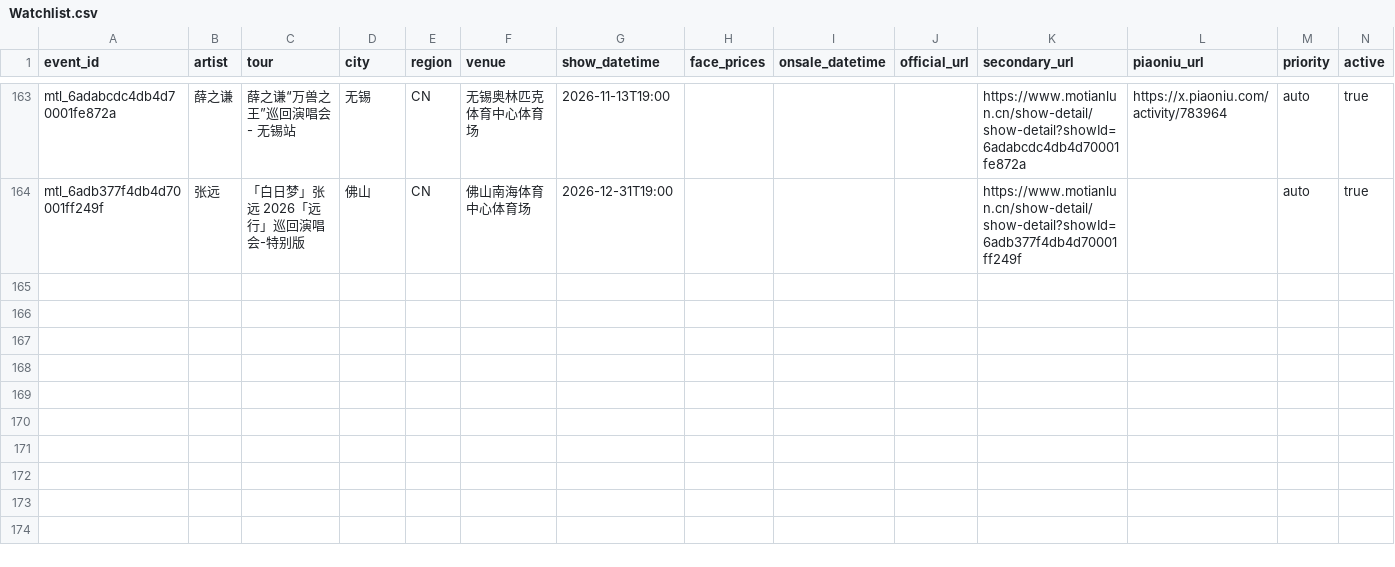
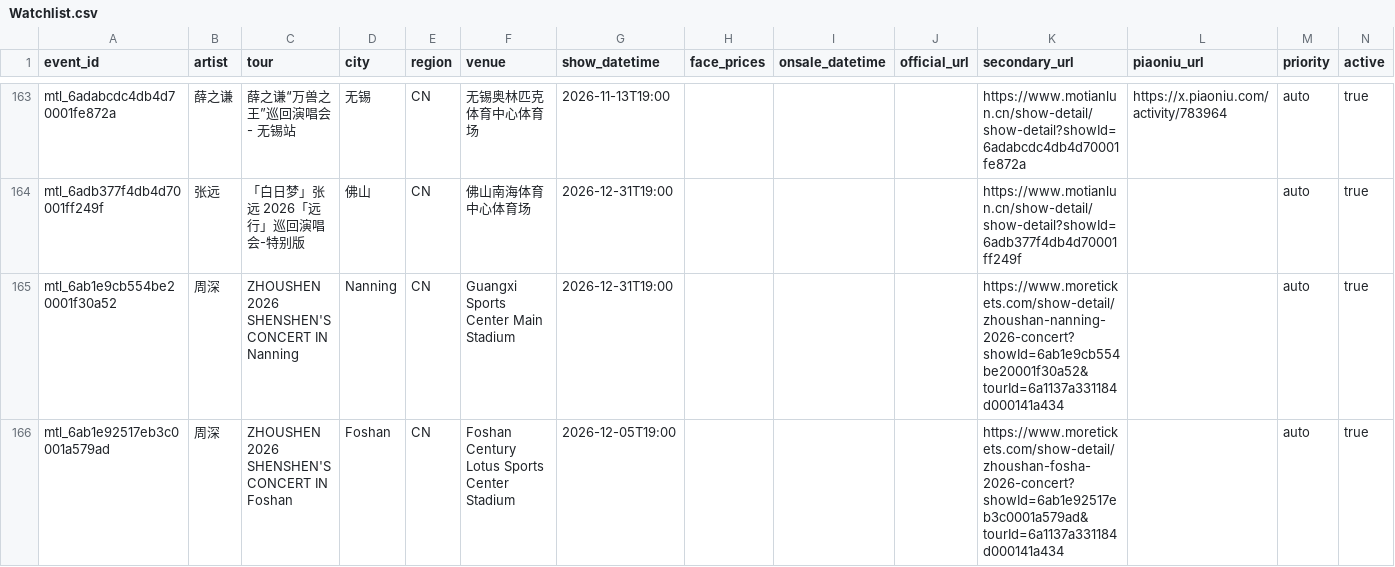
Before and after one commit to RealAToMe/ConcertOwl, a CSV file: meta/Watchlist.csv, drawn as a sheet; only a part is shown, gaps mark what is left out; the diff covers the shown part only.

```diff
--- a/meta/Watchlist.csv
+++ b/meta/Watchlist.csv
@@ -164 +164,3 @@ mtl_6adabcdc4db4d70001fe872a,薛之谦,薛之谦“万兽之王”巡回演唱
 mtl_6adb377f4db4d70001ff249f,张远,「白日梦」张远 2026「远行」巡回演唱会-特别版,佛山,CN,佛山南海体育中心体育场,2026-12-31T19:00,,,,https://www.motianlun.cn/show-detail/show-detail?showId=6adb377f4db4d70001ff249f,,auto,true
+mtl_6ab1e9cb554be20001f30a52,周深,ZHOUSHEN 2026 SHENSHEN'S CONCERT IN Nanning,Nanning,CN,Guangxi Sports Center Main Stadium,2026-12-31T19:00,,,,https://www.moretickets.com/show-detail/zhoushan-nanning-2026-concert?showId=6ab1e9cb554be20001f30a52&tourId=6a1137a331184d000141a434,,auto,true
+mtl_6ab1e92517eb3c0001a579ad,周深,ZHOUSHEN 2026 SHENSHEN'S CONCERT IN Foshan,Foshan,CN,Foshan Century Lotus Sports Center Stadium,2026-12-05T19:00,,,,https://www.moretickets.com/show-detail/zhoushan-fosha-2026-concert?showId=6ab1e92517eb3c0001a579ad&tourId=6a1137a331184d000141a434,,auto,true
```
Also changed, not shown: 1 added row and 1 edited cell elsewhere in this file, 5 other files.
